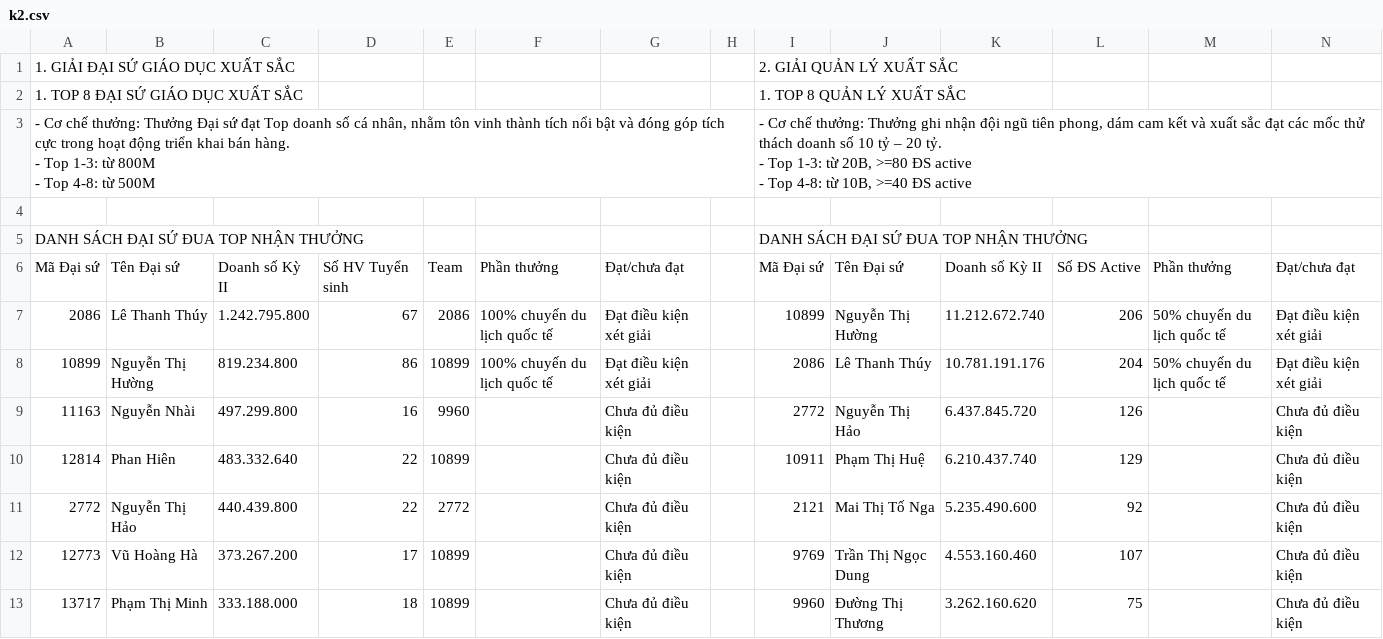
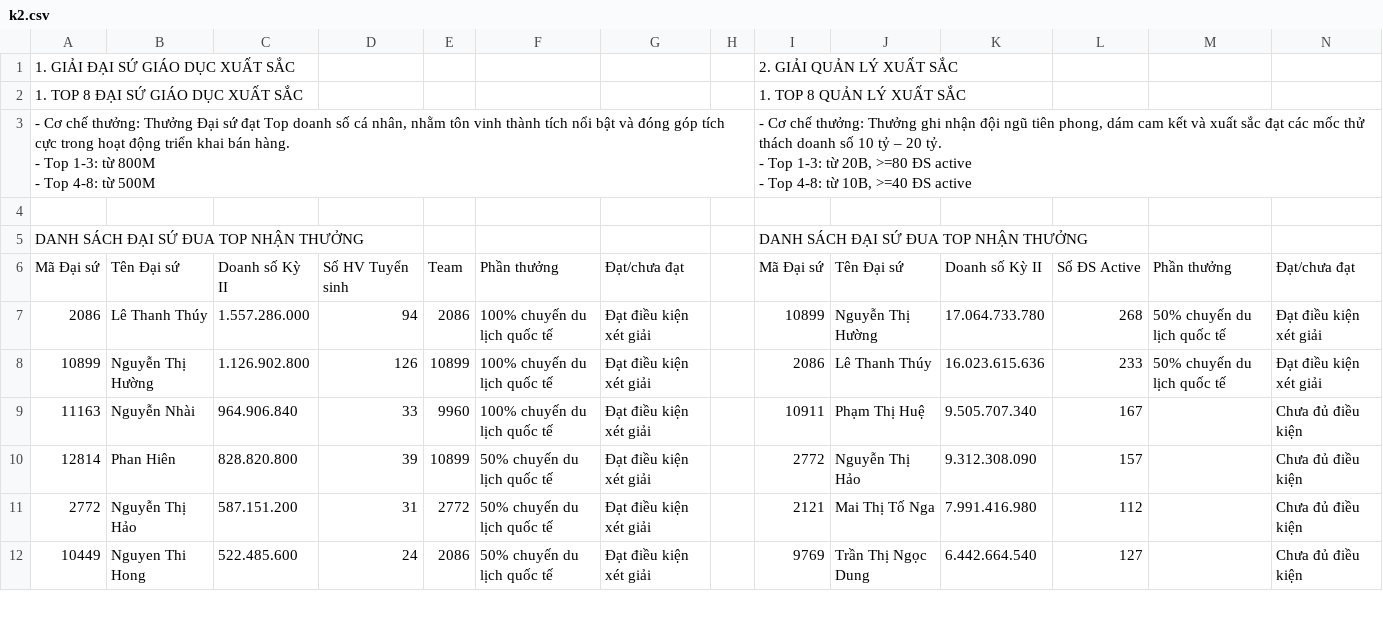
Before and after one commit to deltatrap99/LeaderBoard, a CSV file: k2.csv, drawn as a sheet; only a part is shown; the diff covers the shown part only.

```diff
--- a/k2.csv
+++ b/k2.csv
@@ -10,8 +10,7 @@ DANH SÁCH ĐẠI SỨ ĐUA TOP NHẬN THƯỞNG,,,,,,,,DANH SÁCH ĐẠI SỨ
 Mã Đại sứ,Tên Đại sứ,Doanh số Kỳ II,Số HV Tuyển sinh,Team,Phần thưởng,Đạt/chưa đạt,,Mã Đại sứ,Tên Đại sứ,Doanh số Kỳ II,Số ĐS Active,Phần thưởng,Đạt/chưa đạt
-2086,Lê Thanh Thúy,1.242.795.800,67,2086,100% chuyến du lịch quốc tế,Đạt điều kiện xét giải,,10899,Nguyễn Thị Hường,11.212.672.740,206,50% chuyến du lịch quốc tế,Đạt điều kiện xét giải
-10899,Nguyễn Thị Hường,819.234.800,86,10899,100% chuyến du lịch quốc tế,Đạt điều kiện xét giải,,2086,Lê Thanh Thúy,10.781.191.176,204,50% chuyến du lịch quốc tế,Đạt điều kiện xét giải
-11163,Nguyễn Nhài,497.299.800,16,9960,,Chưa đủ điều kiện,,2772,Nguyễn Thị Hảo,6.437.845.720,126,,Chưa đủ điều kiện
-12814,Phan Hiên,483.332.640,22,10899,,Chưa đủ điều kiện,,10911,Phạm Thị Huệ,6.210.437.740,129,,Chưa đủ điều kiện
-2772,Nguyễn Thị Hảo,440.439.800,22,2772,,Chưa đủ điều kiện,,2121,Mai Thị Tố Nga,5.235.490.600,92,,Chưa đủ điều kiện
-12773,Vũ Hoàng Hà,373.267.200,17,10899,,Chưa đủ điều kiện,,9769,Trần Thị Ngọc Dung ,4.553.160.460,107,,Chưa đủ điều kiện
-13717,Phạm Thị Minh,333.188.000,18,10899,,Chưa đủ điều kiện,,9960,Đường Thị Thương ,3.262.160.620,75,,Chưa đủ điều kiện
+2086,Lê Thanh Thúy,1.557.286.000,94,2086,100% chuyến du lịch quốc tế,Đạt điều kiện xét giải,,10899,Nguyễn Thị Hường,17.064.733.780,268,50% chuyến du lịch quốc tế,Đạt điều kiện xét giải
+10899,Nguyễn Thị Hường,1.126.902.800,126,10899,100% chuyến du lịch quốc tế,Đạt điều kiện xét giải,,2086,Lê Thanh Thúy,16.023.615.636,233,50% chuyến du lịch quốc tế,Đạt điều kiện xét giải
+11163,Nguyễn Nhài,964.906.840,33,9960,100% chuyến du lịch quốc tế,Đạt điều kiện xét giải,,10911,Phạm Thị Huệ,9.505.707.340,167,,Chưa đủ điều kiện
+12814,Phan Hiên,828.820.800,39,10899,50% chuyến du lịch quốc tế,Đạt điều kiện xét giải,,2772,Nguyễn Thị Hảo,9.312.308.090,157,,Chưa đủ điều kiện
+2772,Nguyễn Thị Hảo,587.151.200,31,2772,50% chuyến du lịch quốc tế,Đạt điều kiện xét giải,,2121,Mai Thị Tố Nga,7.991.416.980,112,,Chưa đủ điều kiện
+10449,Nguyen Thi Hong,522.485.600,24,2086,50% chuyến du lịch quốc tế,Đạt điều kiện xét giải,,9769,Trần Thị Ngọc Dung ,6.442.664.540,127,,Chưa đủ điều kiện
```
Also changed, not shown: 8 added rows, 7 removed rows and 29 edited cells elsewhere in this file, q3.csv, 4 other files.
